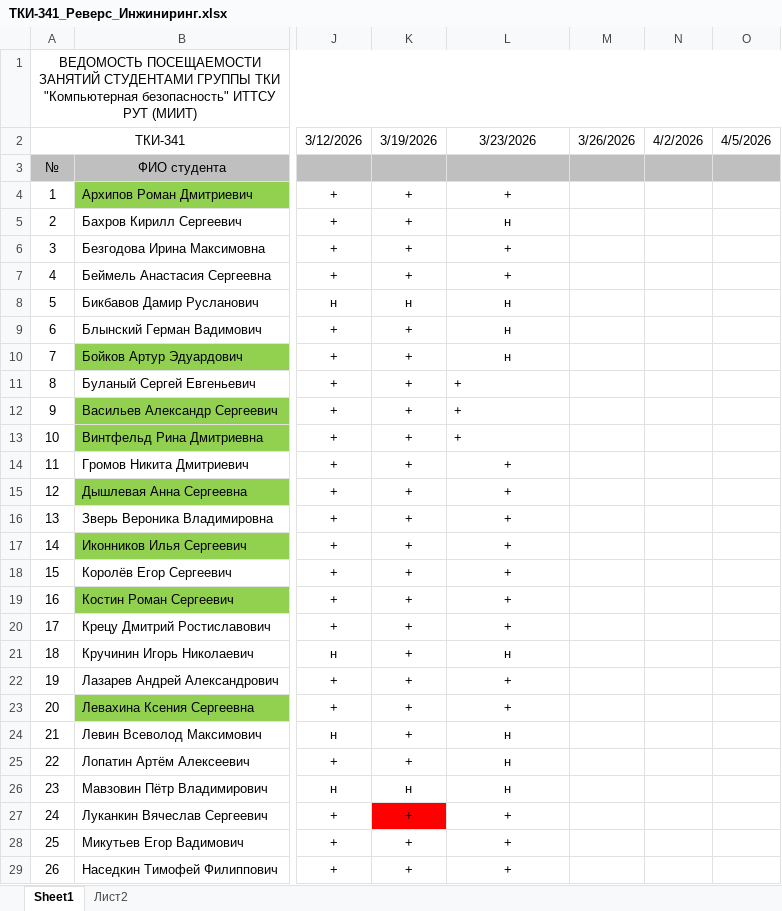
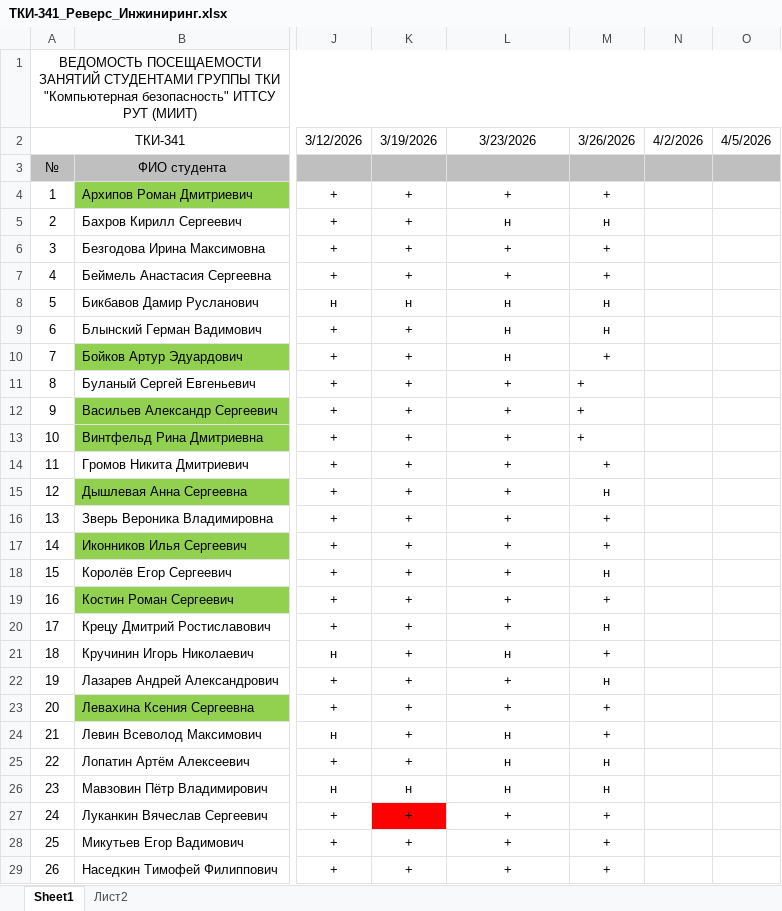
Before and after one commit to Vyacheslav-TKI/Reverse_Engineering_Bachrov-Lukankin, an Excel workbook: ТКИ-341_Реверс_Инжиниринг.xlsx, sheet Sheet1, drawn as a sheet; only a part is shown, gaps mark what is left out; values as stored, in another font and other column widths than the file's, no borders; the diff covers the shown part only; the diff names each change by its address in the sheet, - before the commit and + after, or states it on an @@ line.

```diff
--- a/ТКИ-341_Реверс_Инжиниринг.xlsx (sheet Sheet1)
+++ b/ТКИ-341_Реверс_Инжиниринг.xlsx (sheet Sheet1)
-M4 (3/26/2026): (empty)
+M4 (3/26/2026): +
-M5 (3/26/2026): (empty)
+M5 (3/26/2026): н
-M6:M7 (3/26/2026): (empty)
+M6:M7 (3/26/2026): +
-M8:M9 (3/26/2026): (empty)
+M8:M9 (3/26/2026): н
-M10:M14 (3/26/2026): (empty)
+M10:M14 (3/26/2026): +
-L11:L13 alignment: left
+L11:L13 alignment: center
-M15 (3/26/2026): (empty)
+M15 (3/26/2026): н
-M16:M17 (3/26/2026): (empty)
+M16:M17 (3/26/2026): +
-M18 (3/26/2026): (empty)
+M18 (3/26/2026): н
-M19 (3/26/2026): (empty)
+M19 (3/26/2026): +
-M20 (3/26/2026): (empty)
+M20 (3/26/2026): н
-M21 (3/26/2026): (empty)
+M21 (3/26/2026): +
-M22 (3/26/2026): (empty)
+M22 (3/26/2026): н
-M23:M24 (3/26/2026): (empty)
+M23:M24 (3/26/2026): +
-M25:M26 (3/26/2026): (empty)
+M25:M26 (3/26/2026): н
-M27:M29 (3/26/2026): (empty)
+M27:M29 (3/26/2026): +
```
Also changed, not shown: 6 edited cells elsewhere in this sheet, 19 other files.
